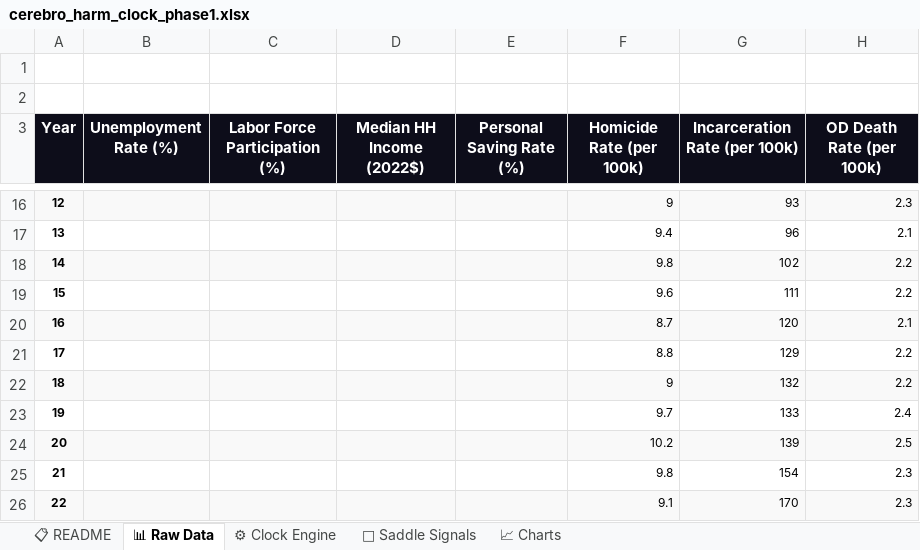
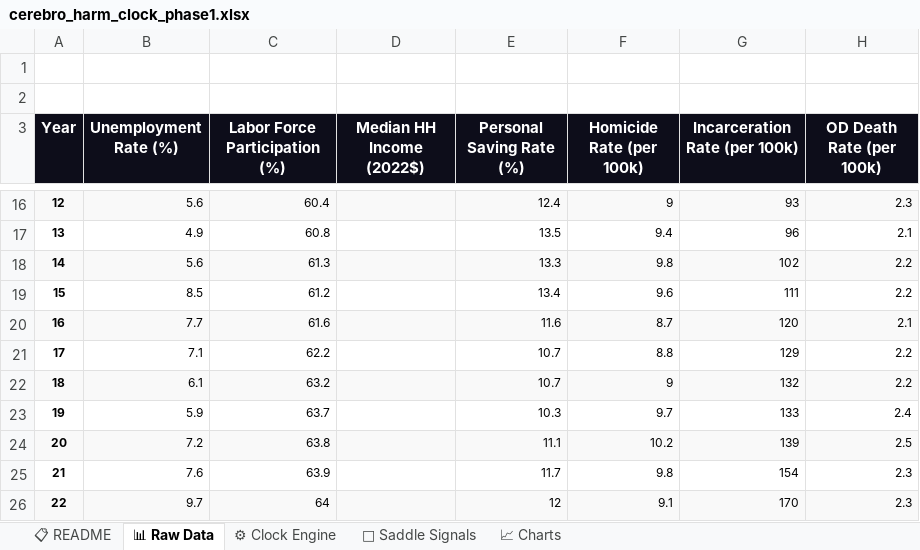
Before and after one commit to Jennaleighwilder/cerebro-app, an Excel workbook: cerebro_harm_clock_phase1.xlsx, sheet 📊 Raw Data, drawn as a sheet; only a part is shown, gaps mark what is left out; values as stored, in another font and other column widths than the file's, no borders; the diff covers the shown part only; the diff names each change by its address in the sheet, - before the commit and + after, or states it on an @@ line.

```diff
--- a/cerebro_harm_clock_phase1.xlsx (sheet 📊 Raw Data)
+++ b/cerebro_harm_clock_phase1.xlsx (sheet 📊 Raw Data)
-B16 (Unemployment Rate (%)): (empty)
+B16 (Unemployment Rate (%)): 5.6
-C16 (Labor Force Participation (%)): (empty)
+C16 (Labor Force Participation (%)): 60.4
-E16 (Personal Saving Rate (%)): (empty)
+E16 (Personal Saving Rate (%)): 12.4
-B17 (Unemployment Rate (%)): (empty)
+B17 (Unemployment Rate (%)): 4.9
-C17 (Labor Force Participation (%)): (empty)
+C17 (Labor Force Participation (%)): 60.8
-E17 (Personal Saving Rate (%)): (empty)
+E17 (Personal Saving Rate (%)): 13.5
-B18 (Unemployment Rate (%)): (empty)
+B18 (Unemployment Rate (%)): 5.6
-C18 (Labor Force Participation (%)): (empty)
+C18 (Labor Force Participation (%)): 61.3
-E18 (Personal Saving Rate (%)): (empty)
+E18 (Personal Saving Rate (%)): 13.3
-B19 (Unemployment Rate (%)): (empty)
+B19 (Unemployment Rate (%)): 8.5
-C19 (Labor Force Participation (%)): (empty)
+C19 (Labor Force Participation (%)): 61.2
-E19 (Personal Saving Rate (%)): (empty)
+E19 (Personal Saving Rate (%)): 13.4
-B20 (Unemployment Rate (%)): (empty)
+B20 (Unemployment Rate (%)): 7.7
-C20 (Labor Force Participation (%)): (empty)
+C20 (Labor Force Participation (%)): 61.6
-E20 (Personal Saving Rate (%)): (empty)
+E20 (Personal Saving Rate (%)): 11.6
-B21 (Unemployment Rate (%)): (empty)
+B21 (Unemployment Rate (%)): 7.1
-C21 (Labor Force Participation (%)): (empty)
+C21 (Labor Force Participation (%)): 62.2
-E21:E22 (Personal Saving Rate (%)): (empty)
+E21:E22 (Personal Saving Rate (%)): 10.7
-B22 (Unemployment Rate (%)): (empty)
+B22 (Unemployment Rate (%)): 6.1
-C22 (Labor Force Participation (%)): (empty)
+C22 (Labor Force Participation (%)): 63.2
-B23 (Unemployment Rate (%)): (empty)
+B23 (Unemployment Rate (%)): 5.9
-C23 (Labor Force Participation (%)): (empty)
+C23 (Labor Force Participation (%)): 63.7
-E23 (Personal Saving Rate (%)): (empty)
+E23 (Personal Saving Rate (%)): 10.3
-B24 (Unemployment Rate (%)): (empty)
+B24 (Unemployment Rate (%)): 7.2
-C24 (Labor Force Participation (%)): (empty)
+C24 (Labor Force Participation (%)): 63.8
-E24 (Personal Saving Rate (%)): (empty)
+E24 (Personal Saving Rate (%)): 11.1
-B25 (Unemployment Rate (%)): (empty)
+B25 (Unemployment Rate (%)): 7.6
-C25 (Labor Force Participation (%)): (empty)
+C25 (Labor Force Participation (%)): 63.9
-E25 (Personal Saving Rate (%)): (empty)
+E25 (Personal Saving Rate (%)): 11.7
-B26 (Unemployment Rate (%)): (empty)
+B26 (Unemployment Rate (%)): 9.7
-C26 (Labor Force Participation (%)): (empty)
+C26 (Labor Force Participation (%)): 64
-E26 (Personal Saving Rate (%)): (empty)
+E26 (Personal Saving Rate (%)): 12
```
Also changed, not shown: 204 edited cells elsewhere in this sheet, sheet 📈 Charts, sheet 🔮 Saddle Signals, charts or pictures, 8 other files.
